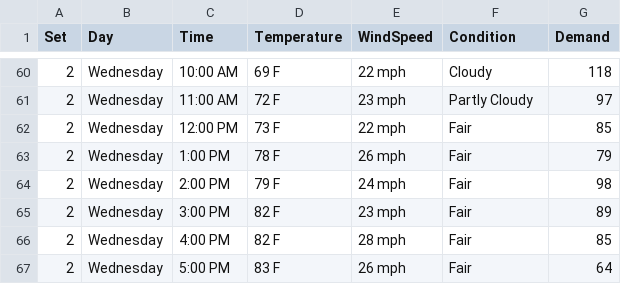
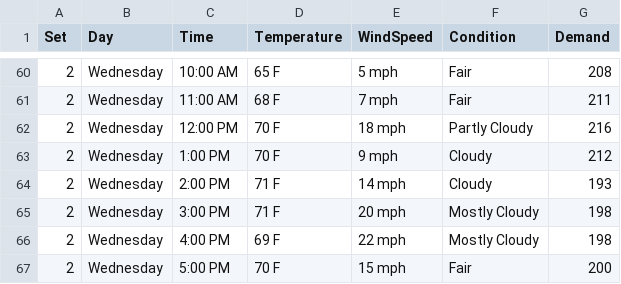
Before and after one commit to scimusmn/gts-energy-distribution, a CSV file: src/data/environmental-data.csv, drawn as a sheet; only a part is shown, gaps mark what is left out; the diff covers the shown part only.

```diff
--- a/src/data/environmental-data.csv
+++ b/src/data/environmental-data.csv
@@ -60,8 +60,8 @@ Set,Day,Time,Temperature,WindSpeed,Condition,Demand
-2,Wednesday,10:00 AM,69 F,22 mph,Cloudy,118
-2,Wednesday,11:00 AM,72 F,23 mph,Partly Cloudy ,97
-2,Wednesday,12:00 PM,73 F,22 mph,Fair,85
-2,Wednesday,1:00 PM,78 F,26 mph,Fair,79
-2,Wednesday,2:00 PM,79 F,24 mph,Fair,98
-2,Wednesday,3:00 PM,82 F,23 mph,Fair,89
-2,Wednesday,4:00 PM,82 F,28 mph,Fair,85
-2,Wednesday,5:00 PM,83 F,26 mph,Fair,64
+2,Wednesday,10:00 AM,65 F,5 mph,Fair,208
+2,Wednesday,11:00 AM,68 F,7 mph,Fair,211
+2,Wednesday,12:00 PM,70 F,18 mph,Partly Cloudy,216
+2,Wednesday,1:00 PM,70 F,9 mph,Cloudy,212
+2,Wednesday,2:00 PM,71 F,14 mph,Cloudy,193
+2,Wednesday,3:00 PM,71 F,20 mph,Mostly Cloudy,198
+2,Wednesday,4:00 PM,69 F,22 mph,Mostly Cloudy,198
+2,Wednesday,5:00 PM,70 F,15 mph,Fair,200
```
Also changed, not shown: 137 edited cells elsewhere in this file, 1 other file.
